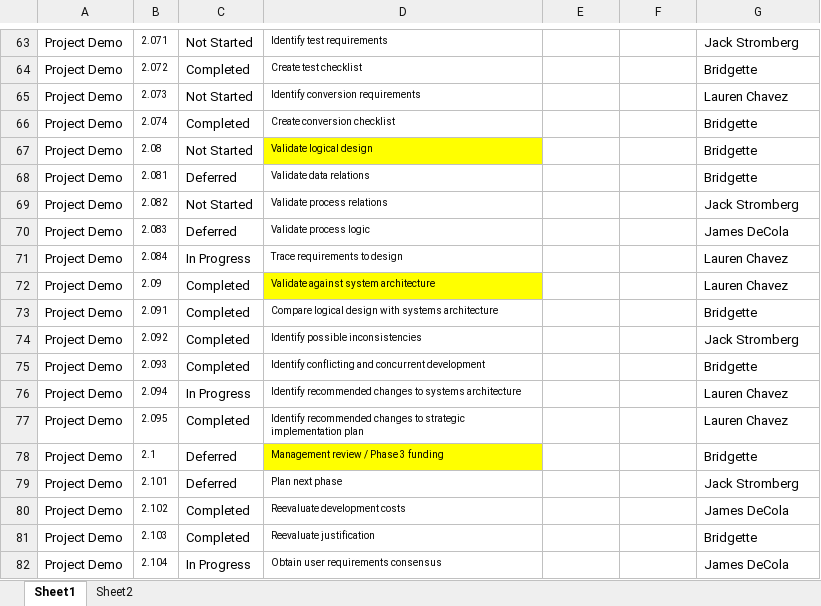
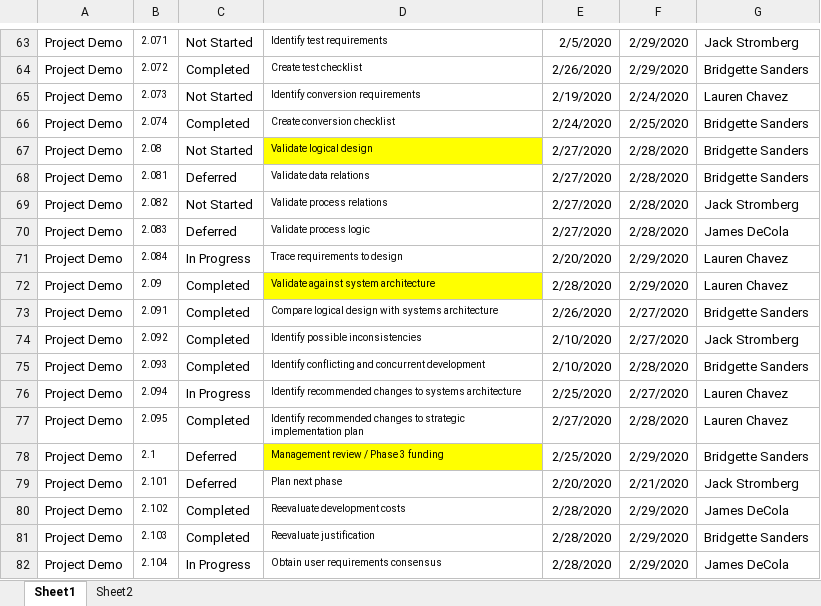
Before and after one commit to feldtmam/Project2_PMApp, an Excel workbook: pmapp/WBS_Data.xlsx, sheet Sheet1, drawn as a sheet; only a part is shown, gaps mark what is left out; values as stored, in another font and other column widths than the file's, no borders; the diff covers the shown part only; the diff names each change by its address in the sheet, - before the commit and + after, or states it on an @@ line.

```diff
--- a/pmapp/WBS_Data.xlsx (sheet Sheet1)
+++ b/pmapp/WBS_Data.xlsx (sheet Sheet1)
-E63: (empty)
+E63: 2/5/2020
-F63:F64: (empty)
+F63:F64: 2/29/2020
-E64: (empty)
+E64: 2/26/2020
-G64: Bridgette
+G64: Bridgette Sanders
-E65: (empty)
+E65: 2/19/2020
-F65: (empty)
+F65: 2/24/2020
-E66: (empty)
+E66: 2/24/2020
-F66: (empty)
+F66: 2/25/2020
-G66:G68: Bridgette
+G66:G68: Bridgette Sanders
-E67:E70: (empty)
+E67:E70: 2/27/2020
-F67:F70: (empty)
+F67:F70: 2/28/2020
-E71: (empty)
+E71: 2/20/2020
-F71:F72: (empty)
+F71:F72: 2/29/2020
-E72: (empty)
+E72: 2/28/2020
-E73: (empty)
+E73: 2/26/2020
-F73:F74: (empty)
+F73:F74: 2/27/2020
-G73: Bridgette
+G73: Bridgette Sanders
-E74:E75: (empty)
+E74:E75: 2/10/2020
-F75: (empty)
+F75: 2/28/2020
-G75: Bridgette
+G75: Bridgette Sanders
-E76: (empty)
+E76: 2/25/2020
-F76: (empty)
+F76: 2/27/2020
-E77: (empty)
+E77: 2/27/2020
-F77: (empty)
+F77: 2/28/2020
-E78: (empty)
+E78: 2/25/2020
-F78: (empty)
+F78: 2/29/2020
-G78: Bridgette
+G78: Bridgette Sanders
-E79: (empty)
+E79: 2/20/2020
-F79: (empty)
+F79: 2/21/2020
-E80:E82: (empty)
+E80:E82: 2/28/2020
-F80:F82: (empty)
+F80:F82: 2/29/2020
-G81: Bridgette
+G81: Bridgette Sanders
```
Also changed, not shown: 1 added row, 1 removed row and 340 edited cells elsewhere in this sheet, 2 other files.
